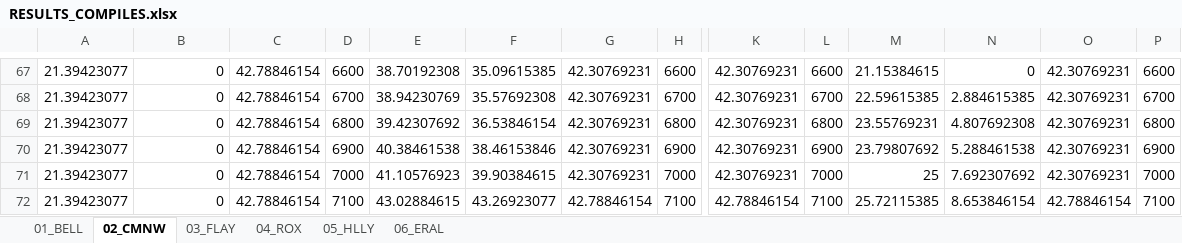
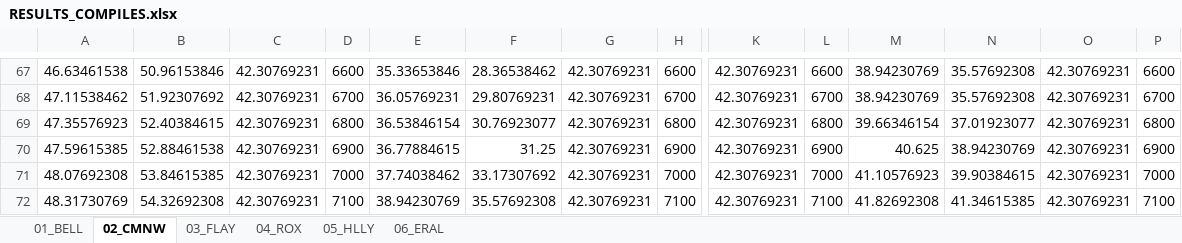
Before and after one commit to jlavall1/CAPER, an Excel workbook: 01_Sept_Code/Result_Analysis/RESULTS_COMPILES.xlsx, sheet 02_CMNW, drawn as a sheet; only a part is shown, gaps mark what is left out; values as stored, in another font and other column widths than the file's, no borders; removed rows and columns are numbered as before the commit, all else as after; rows hold the shown columns only; the diff covers the shown part only; the diff names each change by its address in the sheet, - before the commit and + after, or states it on an @@ line.

```diff
--- a/01_Sept_Code/Result_Analysis/RESULTS_COMPILES.xlsx (sheet 02_CMNW)
+++ b/01_Sept_Code/Result_Analysis/RESULTS_COMPILES.xlsx (sheet 02_CMNW)
-A67: 21.39423077
+A67: 46.63461538
-B67: 0
+B67: 50.96153846
-C67:C71: 42.78846154
+C67:C71: 42.30769231
-E67: 38.70192308
+E67: 35.33653846
-F67: 35.09615385
+F67: 28.36538462
-M67: 21.15384615
+M67: 38.94230769
-N67: 0
+N67: 35.57692308
-A68: 21.39423077
+A68: 47.11538462
-B68: 0
+B68: 51.92307692
-E68: 38.94230769
+E68: 36.05769231
-F68: 35.57692308
+F68: 29.80769231
-M68: 22.59615385
+M68: 38.94230769
-N68: 2.884615385
+N68: 35.57692308
-A69: 21.39423077
+A69: 47.35576923
-B69: 0
+B69: 52.40384615
-E69: 39.42307692
+E69: 36.53846154
-F69: 36.53846154
+F69: 30.76923077
-M69: 23.55769231
+M69: 39.66346154
-N69: 4.807692308
+N69: 37.01923077
-A70: 21.39423077
+A70: 47.59615385
-B70: 0
+B70: 52.88461538
-E70: 40.38461538
+E70: 36.77884615
-F70: 38.46153846
+F70: 31.25
-M70: 23.79807692
+M70: 40.625
-N70: 5.288461538
+N70: 38.94230769
-A71: 21.39423077
+A71: 48.07692308
-B71: 0
+B71: 53.84615385
-E71: 41.10576923
+E71: 37.74038462
-F71: 39.90384615
+F71: 33.17307692
-M71: 25
+M71: 41.10576923
-N71: 7.692307692
+N71: 39.90384615
-row 72: 21.39423077 | 0 | 42.78846154 | 7100 | 43.02884615 | 43.26923077 | 42.78846154 | 7100 | 42.78846154 | 7100 | 25.72115385 | 8.653846154 | 42.78846154 | 7100
+row 72: 48.31730769 | 54.32692308 | 42.30769231 | 7100 | 38.94230769 | 35.57692308 | 42.30769231 | 7100 | 42.30769231 | 7100 | 41.82692308 | 41.34615385 | 42.30769231 | 7100
```
Also changed, not shown: 27 added rows, 27 removed rows and 157 edited cells elsewhere in this sheet, sheet 03_FLAY, 10 other files.
